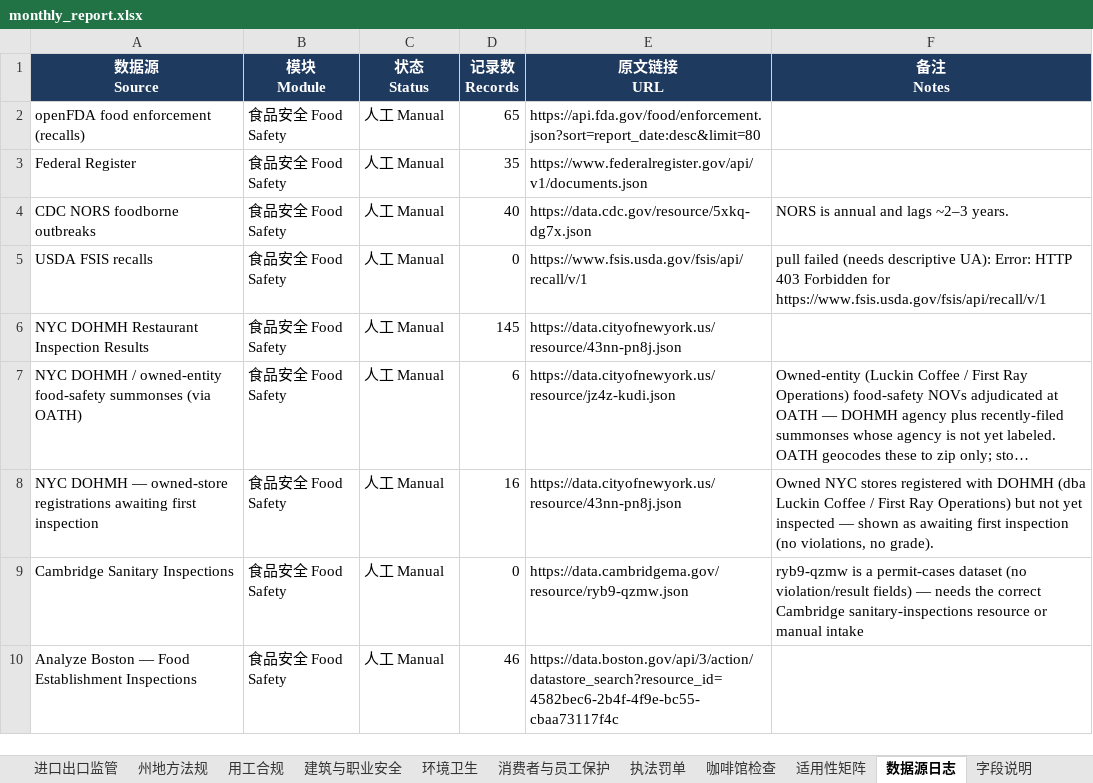
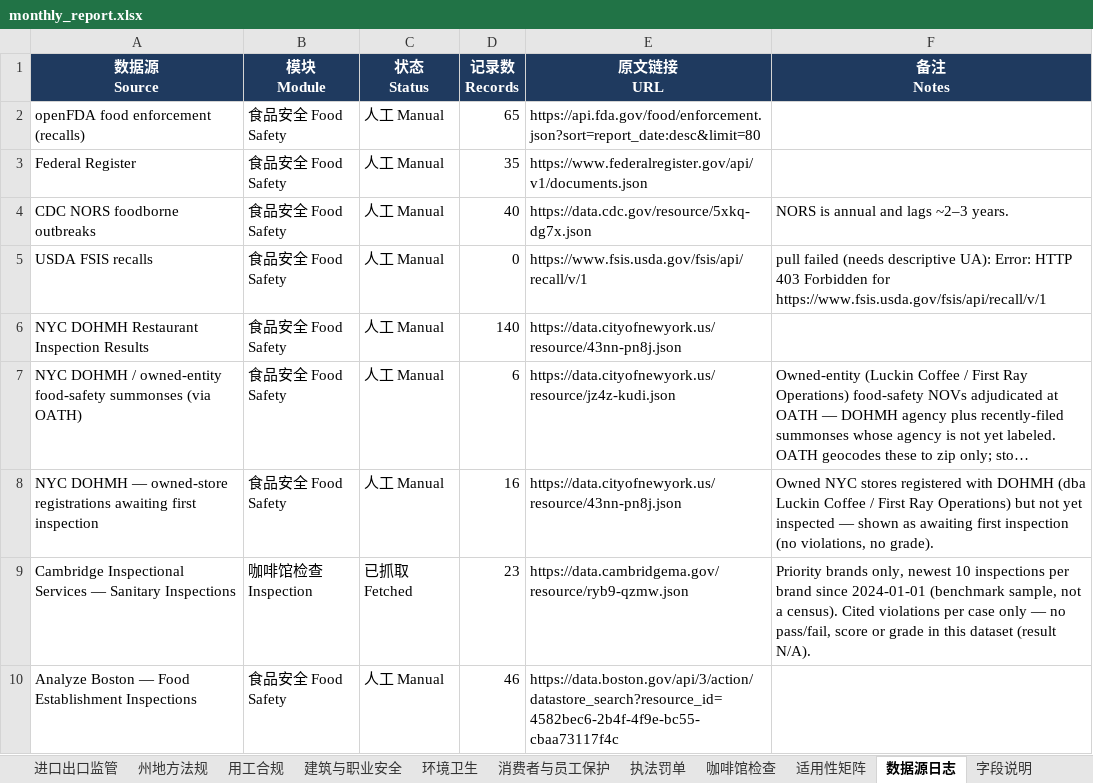
Before and after one commit to xiangyuzeng/qa_dashboard, an Excel workbook: public/exports/monthly_report.xlsx, sheet 数据源日志, drawn as a sheet; only a part is shown; long unchanged cells end in …; values as stored, in another font and other column widths than the file's, no borders; removed rows and columns are numbered as before the commit, all else as after; the diff covers the shown part only; the diff names each change by its address in the sheet, - before the commit and + after, or states it on an @@ line.

```diff
--- a/public/exports/monthly_report.xlsx (sheet 数据源日志)
+++ b/public/exports/monthly_report.xlsx (sheet 数据源日志)
-D6 (记录数 Records): 145
+D6 (记录数 Records): 140
-row 9: Cambridge Sanitary Inspections | 食品安全 Food Safety | 人工 Manual | 0 | https://data.cambridgema.gov/resource/ryb9-qzmw.json | ryb9-qzmw is a permit-cases dataset (no violation/result fields) — needs the correct Cambridge sanitary-inspections resource or manual intake
+row 9: Cambridge Inspectional Services — Sanitary Inspections | 咖啡馆检查 Inspection | 已抓取 Fetched | 23 | https://data.cambridgema.gov/resource/ryb9-qzmw.json | Priority brands only, newest 10 inspections per brand since 2024-01-01 (benchmark sample, not a census). Cited violations per case only — no pass/fail, score or grade in this dataset (result N/A).
```
Also changed, not shown: 4 added rows and 1 edited cell elsewhere in this sheet, sheet 咖啡馆检查, sheet 月度摘要, 11 other files.
